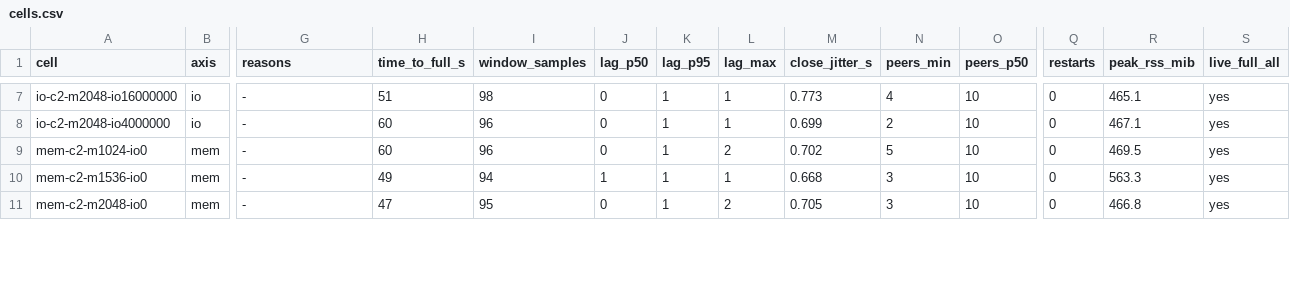
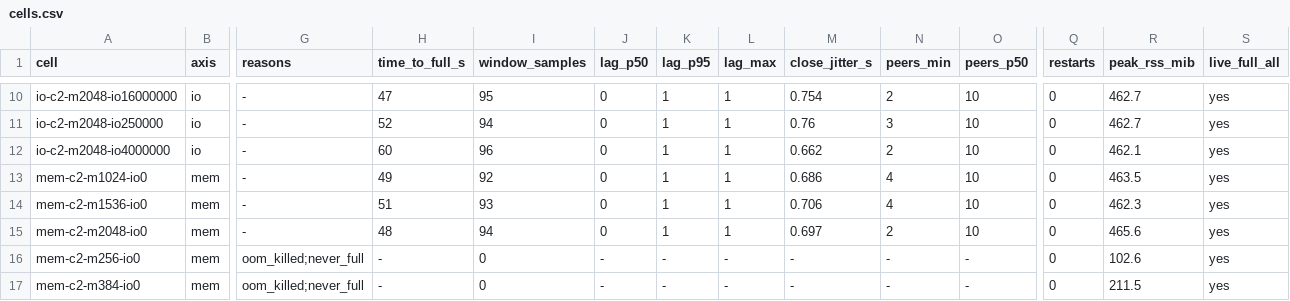
Before and after one commit to darkmatter-sudo/postfiat-validator-installer, a CSV file: specdrill/data/cells.csv, drawn as a sheet; only a part is shown, gaps mark what is left out; addresses are those after the commit; rows hold the shown columns only; the diff covers the shown part only; the diff names each change by its address in the sheet, - before the commit and + after, or states it on an @@ line.

```diff
--- a/specdrill/data/cells.csv
+++ b/specdrill/data/cells.csv
-H10 (time_to_full_s): 51
+H10 (time_to_full_s): 47
-I10 (window_samples): 98
+I10 (window_samples): 95
-M10 (close_jitter_s): 0.773
+M10 (close_jitter_s): 0.754
-N10 (peers_min): 4
+N10 (peers_min): 2
-R10 (peak_rss_mib): 465.1
+R10 (peak_rss_mib): 462.7
+row 11: io-c2-m2048-io250000 | io | - | 52 | 94 | 0 | 1 | 1 | 0.76 | 3 | 10 | 0 | 462.7 | yes
-M12 (close_jitter_s): 0.699
+M12 (close_jitter_s): 0.662
-R12 (peak_rss_mib): 467.1
+R12 (peak_rss_mib): 462.1
-H13 (time_to_full_s): 60
+H13 (time_to_full_s): 49
-I13 (window_samples): 96
+I13 (window_samples): 92
-L13 (lag_max): 2
+L13 (lag_max): 1
-M13 (close_jitter_s): 0.702
+M13 (close_jitter_s): 0.686
-N13 (peers_min): 5
+N13 (peers_min): 4
-R13 (peak_rss_mib): 469.5
+R13 (peak_rss_mib): 463.5
-H14 (time_to_full_s): 49
+H14 (time_to_full_s): 51
-I14 (window_samples): 94
+I14 (window_samples): 93
-J14 (lag_p50): 1
+J14 (lag_p50): 0
-M14 (close_jitter_s): 0.668
+M14 (close_jitter_s): 0.706
-N14 (peers_min): 3
+N14 (peers_min): 4
-R14 (peak_rss_mib): 563.3
+R14 (peak_rss_mib): 462.3
-H15 (time_to_full_s): 47
+H15 (time_to_full_s): 48
-I15 (window_samples): 95
+I15 (window_samples): 94
-L15 (lag_max): 2
+L15 (lag_max): 1
-M15 (close_jitter_s): 0.705
+M15 (close_jitter_s): 0.697
-N15 (peers_min): 3
+N15 (peers_min): 2
-R15 (peak_rss_mib): 466.8
+R15 (peak_rss_mib): 465.6
+row 16: mem-c2-m256-io0 | mem | oom_killed;never_full | - | 0 | - | - | - | - | - | - | 0 | 102.6 | yes
+row 17: mem-c2-m384-io0 | mem | oom_killed;never_full | - | 0 | - | - | - | - | - | - | 0 | 211.5 | yes
```
Also changed, not shown: 3 added rows and 42 edited cells elsewhere in this file, 47 other files.
